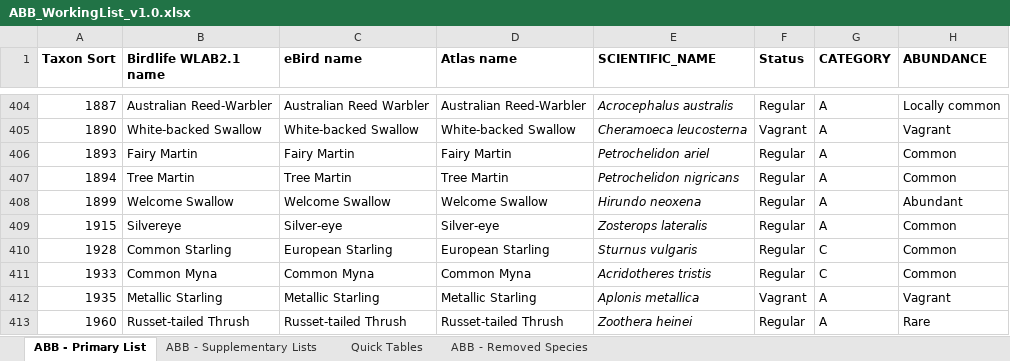
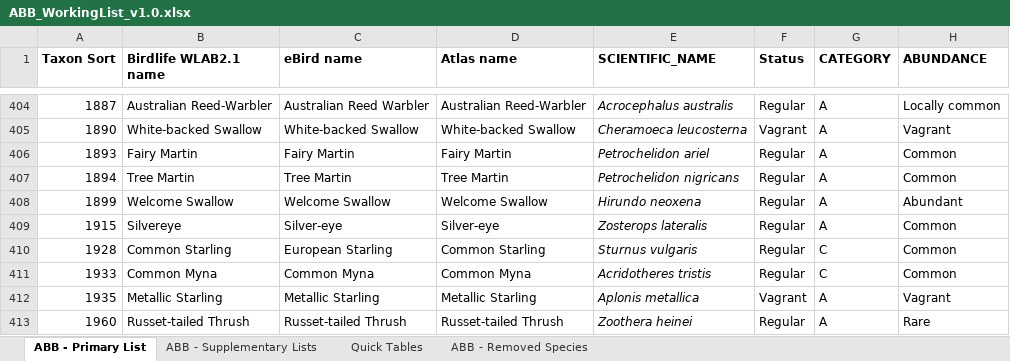
Before and after one commit to bird-team/brisbane-bird-atlas, an Excel workbook: resources/ABB_WorkingList_v1.0.xlsx, sheet ABB - Primary List, drawn as a sheet; only a part is shown, gaps mark what is left out; values as stored, in another font and other column widths than the file's, no borders; the diff names each change by its address in the sheet, - before the commit and + after, or states it on an @@ line.

```diff
--- a/resources/ABB_WorkingList_v1.0.xlsx (sheet ABB - Primary List)
+++ b/resources/ABB_WorkingList_v1.0.xlsx (sheet ABB - Primary List)
-D410 (Atlas name): European Starling
+D410 (Atlas name): Common Starling
```
Also changed, not shown: 1 other file.
